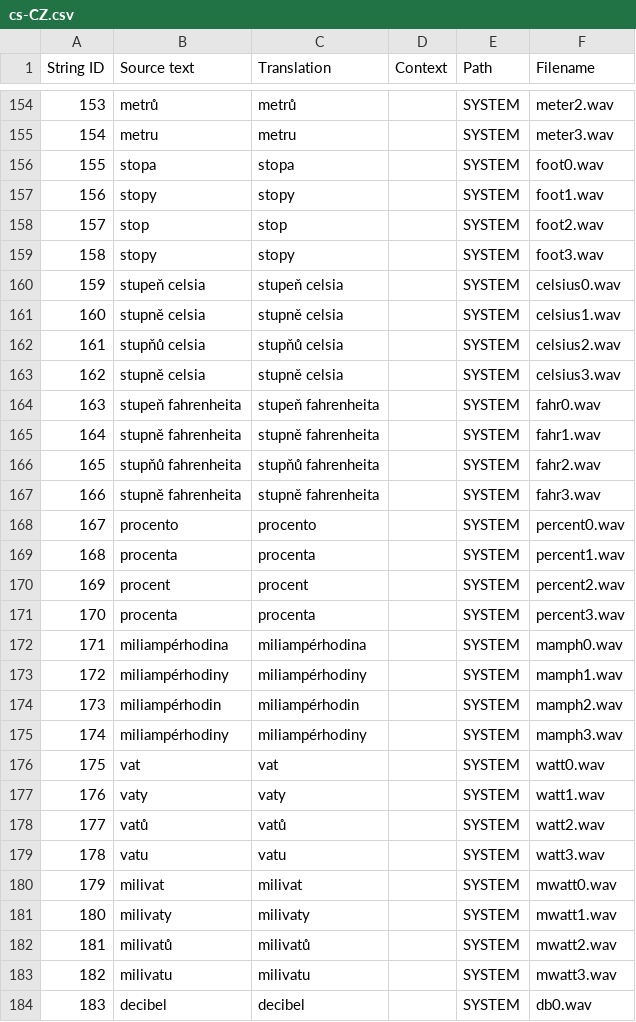
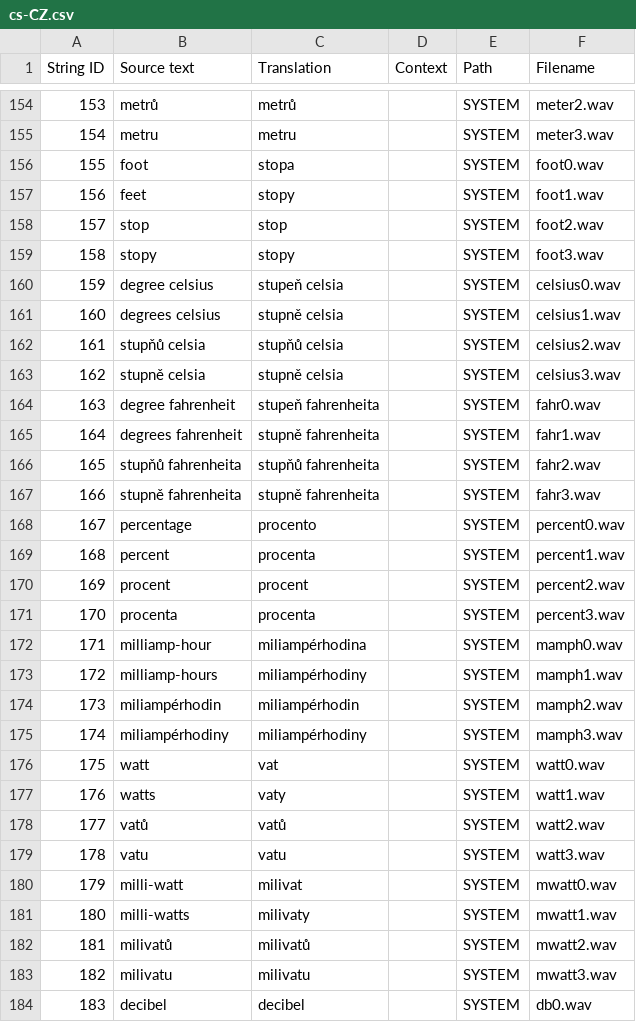
Before and after one commit to EdgeTX/edgetx-sdcard-sounds, a CSV file: voices/cs-CZ.csv, drawn as a sheet; only a part is shown, gaps mark what is left out; the diff covers the shown part only; the diff names each change by its address in the sheet, - before the commit and + after, or states it on an @@ line.

Commit message:
chore(CZ): Upd most EN src text, add missing units

```diff
--- a/voices/cs-CZ.csv
+++ b/voices/cs-CZ.csv
-B156 (Source text): stopa
+B156 (Source text): foot
-B157 (Source text): stopy
+B157 (Source text): feet
-B160 (Source text): stupeň celsia
+B160 (Source text): degree celsius
-B161 (Source text): stupně celsia
+B161 (Source text): degrees celsius
-B164 (Source text): stupeň fahrenheita
+B164 (Source text): degree fahrenheit
-B165 (Source text): stupně fahrenheita
+B165 (Source text): degrees fahrenheit
-B168 (Source text): procento
+B168 (Source text): percentage
-B169 (Source text): procenta
+B169 (Source text): percent
-B172 (Source text): miliampérhodina
+B172 (Source text): milliamp-hour
-B173 (Source text): miliampérhodiny
+B173 (Source text): milliamp-hours
-B176 (Source text): vat
+B176 (Source text): watt
-B177 (Source text): vaty
+B177 (Source text): watts
-B180 (Source text): milivat
+B180 (Source text): milli-watt
-B181 (Source text): milivaty
+B181 (Source text): milli-watts
```
Also changed, not shown: 7 added rows, 1 removed row, 88 edited cells and row numbers in column A elsewhere in this file.
